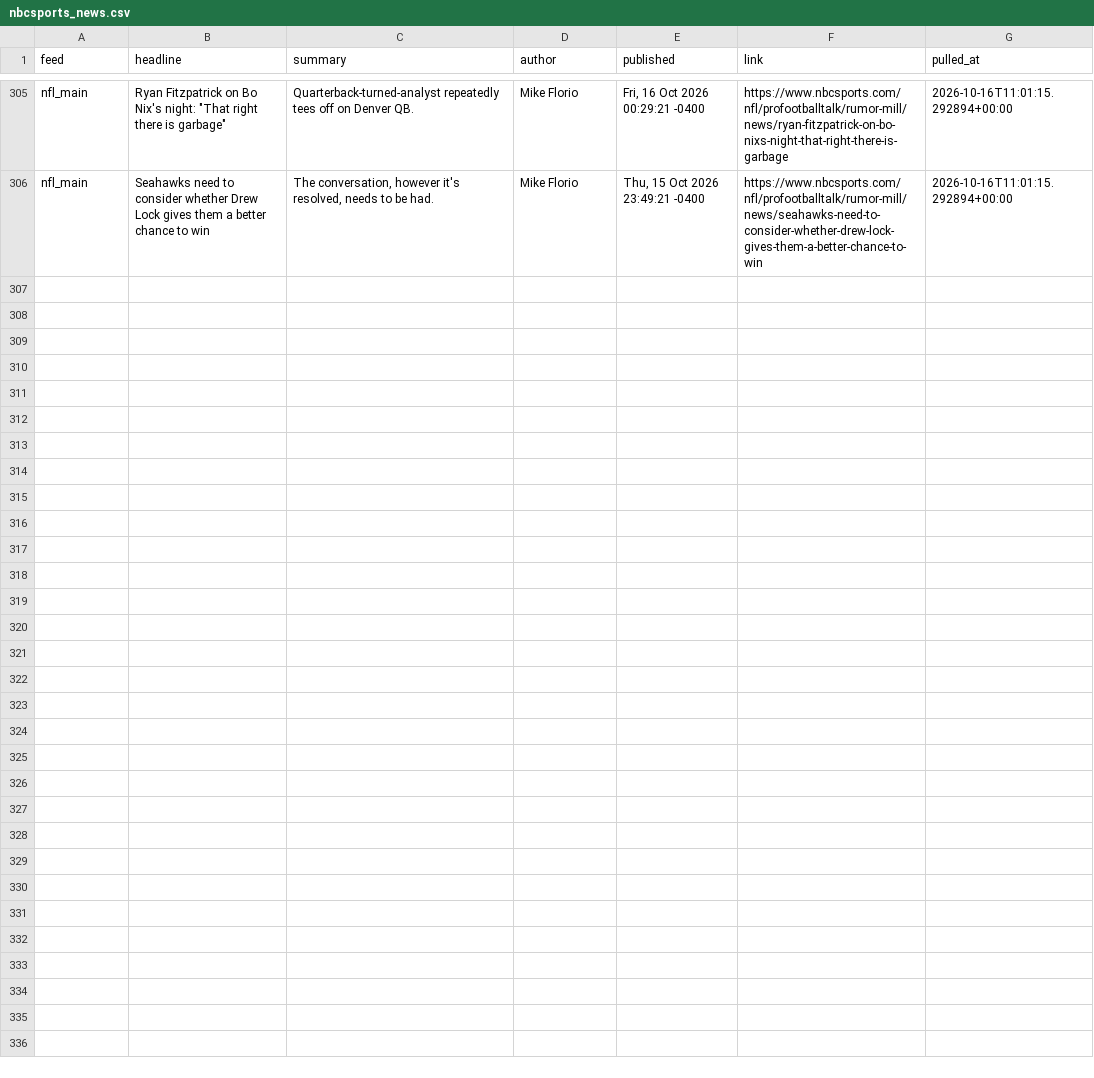
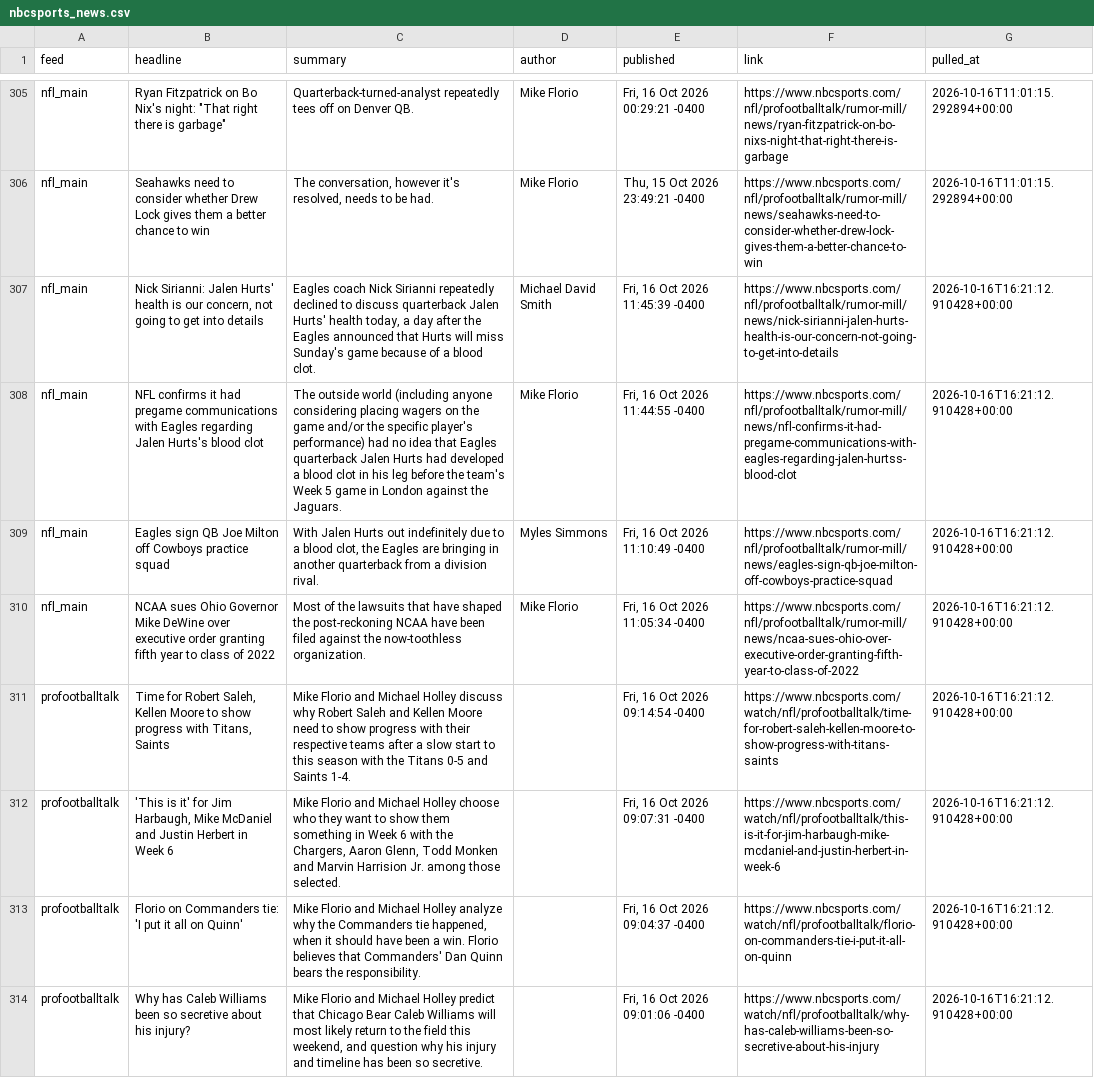
Before and after one commit to alexanderseaney-sketch/ParlayModel, a CSV file: data/raw/nbcsports_news.csv, drawn as a sheet; only a part is shown, gaps mark what is left out.

```diff
--- a/data/raw/nbcsports_news.csv
+++ b/data/raw/nbcsports_news.csv
@@ -306 +306,9 @@ nfl_main,"Ryan Fitzpatrick on Bo Nix's night: ""That right there is garbage""",Q
 nfl_main,Seahawks need to consider whether Drew Lock gives them a better chance to win,"The conversation, however it's resolved, needs to be had.",Mike Florio,"Thu, 15 Oct 2026 23:49:21 -0400",https://www.nbcsports.com/nfl/profootballtalk/rumor-mill/news/seahawks-need-to-consider-whether-drew-lock-gives-them-a-better-chance-to-win,2026-10-16T11:01:15.292894+00:00
+nfl_main,"Nick Sirianni: Jalen Hurts' health is our concern, not going to get into details","Eagles coach Nick Sirianni repeatedly declined to discuss quarterback Jalen Hurts' health today, a day after the Eagles announced that Hurts will miss Sunday's game because of a blood clot.",Michael David Smith,"Fri, 16 Oct 2026 11:45:39 -0400",https://www.nbcsports.com/nfl/profootballtalk/rumor-mill/news/nick-sirianni-jalen-hurts-health-is-our-concern-not-going-to-get-into-details,2026-10-16T16:21:12.910428+00:00
+nfl_main,NFL confirms it had pregame communications with Eagles regarding Jalen Hurts's blood clot,The outside world (including anyone considering placing wagers on the game and/or the specific player's performance) had no idea that Eagles quarterback Jalen Hurts had developed a blood clot in his leg before the team's Week 5 game in London against the Jaguars.,Mike Florio,"Fri, 16 Oct 2026 11:44:55 -0400",https://www.nbcsports.com/nfl/profootballtalk/rumor-mill/news/nfl-confirms-it-had-pregame-communications-with-eagles-regarding-jalen-hurtss-blood-clot,2026-10-16T16:21:12.910428+00:00
+nfl_main,Eagles sign QB Joe Milton off Cowboys practice squad,"With Jalen Hurts out indefinitely due to a blood clot, the Eagles are bringing in another quarterback from a division rival.",Myles Simmons,"Fri, 16 Oct 2026 11:10:49 -0400",https://www.nbcsports.com/nfl/profootballtalk/rumor-mill/news/eagles-sign-qb-joe-milton-off-cowboys-practice-squad,2026-10-16T16:21:12.910428+00:00
+nfl_main,NCAA sues Ohio Governor Mike DeWine over executive order granting fifth year to class of 2022,Most of the lawsuits that have shaped the post-reckoning NCAA have been filed against the now-toothless organization.,Mike Florio,"Fri, 16 Oct 2026 11:05:34 -0400",https://www.nbcsports.com/nfl/profootballtalk/rumor-mill/news/ncaa-sues-ohio-over-executive-order-granting-fifth-year-to-class-of-2022,2026-10-16T16:21:12.910428+00:00
+profootballtalk,"Time for Robert Saleh, Kellen Moore to show progress with Titans, Saints",Mike Florio and Michael Holley discuss why Robert Saleh and Kellen Moore need to show progress with their respective teams after a slow start to this season with the Titans 0-5 and Saints 1-4.,,"Fri, 16 Oct 2026 09:14:54 -0400",https://www.nbcsports.com/watch/nfl/profootballtalk/time-for-robert-saleh-kellen-moore-to-show-progress-with-titans-saints,2026-10-16T16:21:12.910428+00:00
+profootballtalk,"'This is it' for Jim Harbaugh, Mike McDaniel and Justin Herbert in Week 6","Mike Florio and Michael Holley choose who they want to show them something in Week 6 with the Chargers, Aaron Glenn, Todd Monken and Marvin Harrision Jr. among those selected.",,"Fri, 16 Oct 2026 09:07:31 -0400",https://www.nbcsports.com/watch/nfl/profootballtalk/this-is-it-for-jim-harbaugh-mike-mcdaniel-and-justin-herbert-in-week-6,2026-10-16T16:21:12.910428+00:00
+profootballtalk,Florio on Commanders tie: 'I put it all on Quinn',"Mike Florio and Michael Holley analyze why the Commanders tie happened, when it should have been a win. Florio believes that Commanders' Dan Quinn bears the responsibility.",,"Fri, 16 Oct 2026 09:04:37 -0400",https://www.nbcsports.com/watch/nfl/profootballtalk/florio-on-commanders-tie-i-put-it-all-on-quinn,2026-10-16T16:21:12.910428+00:00
+profootballtalk,Why has Caleb Williams been so secretive about his injury?,"Mike Florio and Michael Holley predict that Chicago Bear Caleb Williams will most likely return to the field this weekend, and question why his injury and timeline has been so secretive.",,"Fri, 16 Oct 2026 09:01:06 -0400",https://www.nbcsports.com/watch/nfl/profootballtalk/why-has-caleb-williams-been-so-secretive-about-his-injury,2026-10-16T16:21:12.910428+00:00
```
Also changed, not shown: data/raw/nfl_rosters.csv, data/raw/spotrac_contracts.csv, 16 other files.
